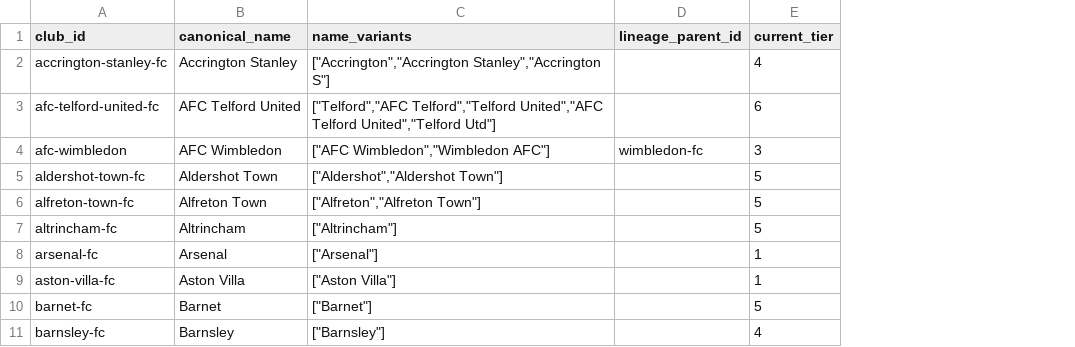
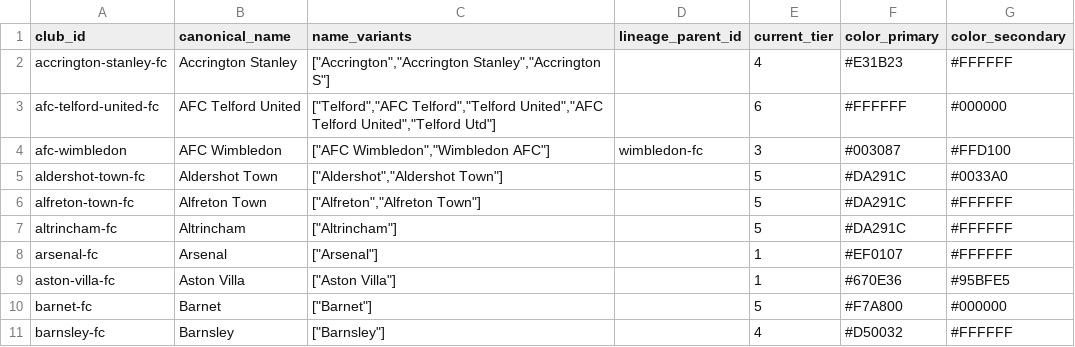
Before and after one commit to petedilworth/english-ftbl26, a CSV file: club_master.csv, drawn as a sheet; only a part is shown; the diff names each change by its address in the sheet, - before the commit and + after, or states it on an @@ line.

```diff
--- a/club_master.csv
+++ b/club_master.csv
+column F (color_primary), rows 2-11: #E31B23 | #FFFFFF | #003087 | #DA291C | #DA291C | #DA291C | #EF0107 | #670E36 | #F7A800 | #D50032
+column G (color_secondary), rows 2-11: #FFFFFF | #000000 | #FFD100 | #0033A0 | #FFFFFF | #FFFFFF | #FFFFFF | #95BFE5 | #000000 | #FFFFFF
```
Also changed, not shown: 18 other files.
